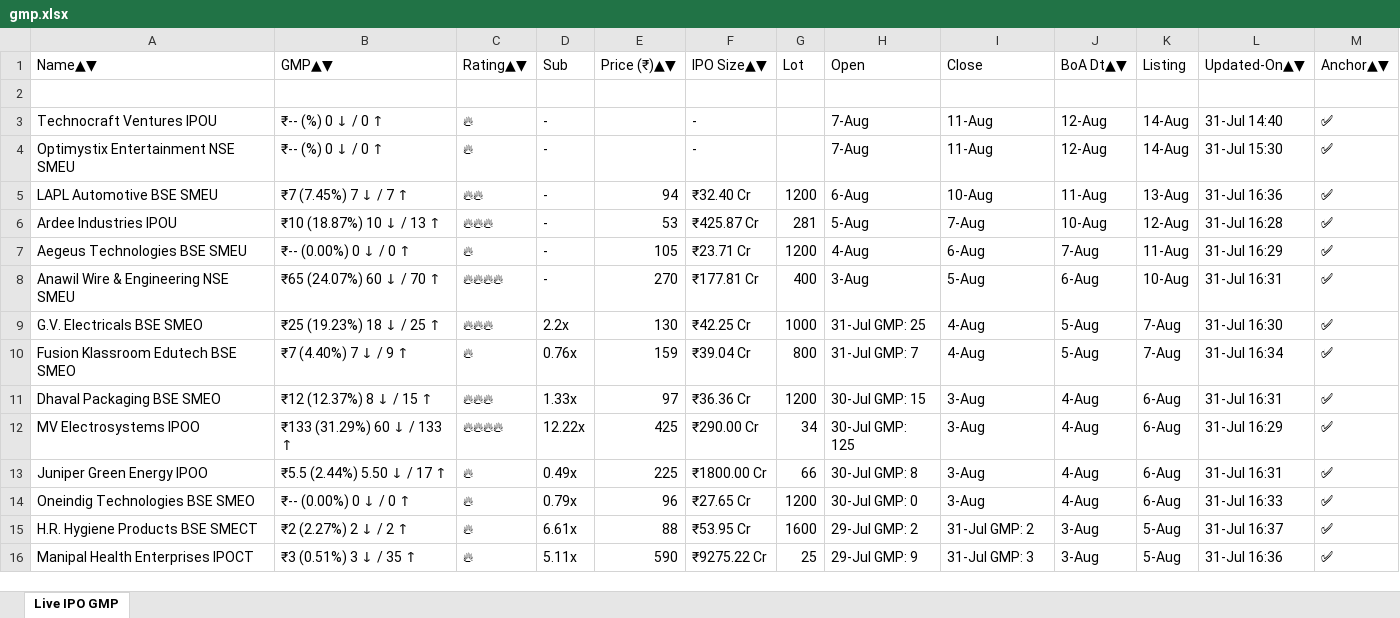
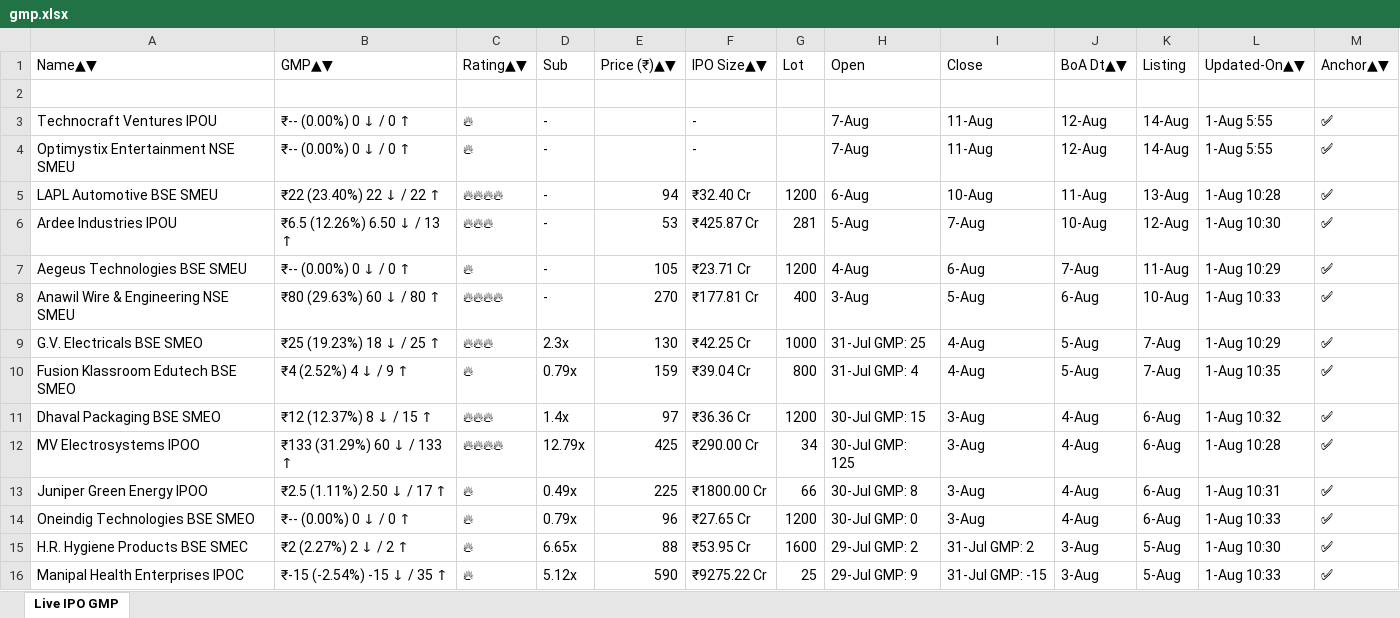
Before and after one commit to ayushpdkushwaha1/ipo-gmp-bot, an Excel workbook: files/gmp.xlsx, sheet Live IPO GMP, drawn as a sheet; only a part is shown; values as stored, in another font and other column widths than the file's, no borders; the diff covers the shown part only; the diff names each change by its address in the sheet, - before the commit and + after, or states it on an @@ line.

```diff
--- a/files/gmp.xlsx (sheet Live IPO GMP)
+++ b/files/gmp.xlsx (sheet Live IPO GMP)
-B3:B4 (GMP▲▼): ₹-- (%) 0 ↓ / 0 ↑
+B3:B4 (GMP▲▼): ₹-- (0.00%) 0 ↓ / 0 ↑
-L3 (Updated-On▲▼): 31-Jul 14:40
+L3 (Updated-On▲▼): 1-Aug 5:55
-L4 (Updated-On▲▼): 31-Jul 15:30
+L4 (Updated-On▲▼): 1-Aug 5:55
-B5 (GMP▲▼): ₹7 (7.45%) 7 ↓ / 7 ↑
+B5 (GMP▲▼): ₹22 (23.40%) 22 ↓ / 22 ↑
-C5 (Rating▲▼): 🔥🔥
+C5 (Rating▲▼): 🔥🔥🔥🔥
-L5 (Updated-On▲▼): 31-Jul 16:36
+L5 (Updated-On▲▼): 1-Aug 10:28
-B6 (GMP▲▼): ₹10 (18.87%) 10 ↓ / 13 ↑
+B6 (GMP▲▼): ₹6.5 (12.26%) 6.50 ↓ / 13 ↑
-L6 (Updated-On▲▼): 31-Jul 16:28
+L6 (Updated-On▲▼): 1-Aug 10:30
-L7 (Updated-On▲▼): 31-Jul 16:29
+L7 (Updated-On▲▼): 1-Aug 10:29
-B8 (GMP▲▼): ₹65 (24.07%) 60 ↓ / 70 ↑
+B8 (GMP▲▼): ₹80 (29.63%) 60 ↓ / 80 ↑
-L8 (Updated-On▲▼): 31-Jul 16:31
+L8 (Updated-On▲▼): 1-Aug 10:33
-D9 (Sub): 2.2x
+D9 (Sub): 2.3x
-L9 (Updated-On▲▼): 31-Jul 16:30
+L9 (Updated-On▲▼): 1-Aug 10:29
-B10 (GMP▲▼): ₹7 (4.40%) 7 ↓ / 9 ↑
+B10 (GMP▲▼): ₹4 (2.52%) 4 ↓ / 9 ↑
-D10 (Sub): 0.76x
+D10 (Sub): 0.79x
-H10 (Open): 31-Jul GMP: 7
+H10 (Open): 31-Jul GMP: 4
-L10 (Updated-On▲▼): 31-Jul 16:34
+L10 (Updated-On▲▼): 1-Aug 10:35
-D11 (Sub): 1.33x
+D11 (Sub): 1.4x
-L11 (Updated-On▲▼): 31-Jul 16:31
+L11 (Updated-On▲▼): 1-Aug 10:32
-D12 (Sub): 12.22x
+D12 (Sub): 12.79x
-L12 (Updated-On▲▼): 31-Jul 16:29
+L12 (Updated-On▲▼): 1-Aug 10:28
-B13 (GMP▲▼): ₹5.5 (2.44%) 5.50 ↓ / 17 ↑
+B13 (GMP▲▼): ₹2.5 (1.11%) 2.50 ↓ / 17 ↑
-L13 (Updated-On▲▼): 31-Jul 16:31
+L13 (Updated-On▲▼): 1-Aug 10:31
-L14 (Updated-On▲▼): 31-Jul 16:33
+L14 (Updated-On▲▼): 1-Aug 10:33
-A15 (Name▲▼): H.R. Hygiene Products BSE SMECT
+A15 (Name▲▼): H.R. Hygiene Products BSE SMEC
-D15 (Sub): 6.61x
+D15 (Sub): 6.65x
-L15 (Updated-On▲▼): 31-Jul 16:37
+L15 (Updated-On▲▼): 1-Aug 10:30
-A16 (Name▲▼): Manipal Health Enterprises IPOCT
+A16 (Name▲▼): Manipal Health Enterprises IPOC
-B16 (GMP▲▼): ₹3 (0.51%) 3 ↓ / 35 ↑
+B16 (GMP▲▼): ₹-15 (-2.54%) -15 ↓ / 35 ↑
-D16 (Sub): 5.11x
+D16 (Sub): 5.12x
-I16 (Close): 31-Jul GMP: 3
+I16 (Close): 31-Jul GMP: -15
-L16 (Updated-On▲▼): 31-Jul 16:36
+L16 (Updated-On▲▼): 1-Aug 10:33
```
Also changed, not shown: 1 added row, 1 removed row, 3 moved rows and 7 edited cells elsewhere in this sheet, files/Mainboard_IPOs.xlsx, files/SME_IPOs.xlsx, 2 other files.
